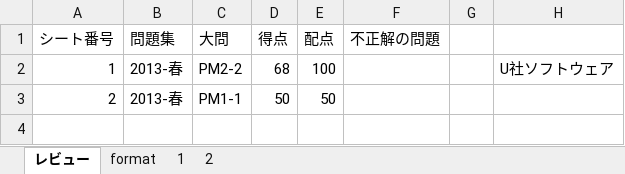
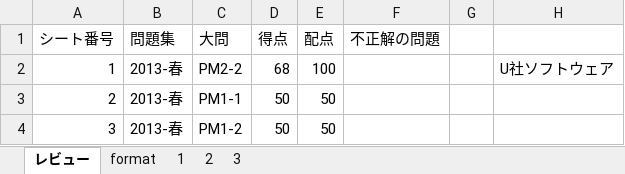
Before and after one commit to Shinichi0713/security_specialist, an Excel workbook: 2025/past_problems/2013.xlsm, sheet レビュー, drawn as a sheet; values as stored, in another font and other column widths than the file's, no borders; charts and pictures not drawn; the diff names each change by its address in the sheet, - before the commit and + after, or states it on an @@ line.

```diff
--- a/2025/past_problems/2013.xlsm (sheet レビュー)
+++ b/2025/past_problems/2013.xlsm (sheet レビュー)
+sheet tab: 3
+row 4: 3 | 2013-春 | PM1-2 | 50 | 50
```
